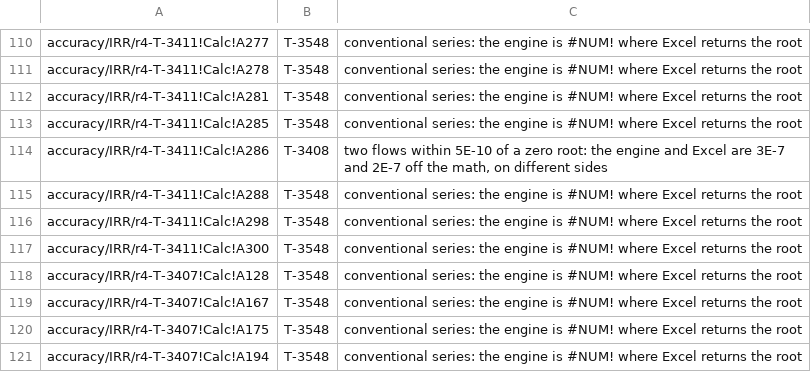
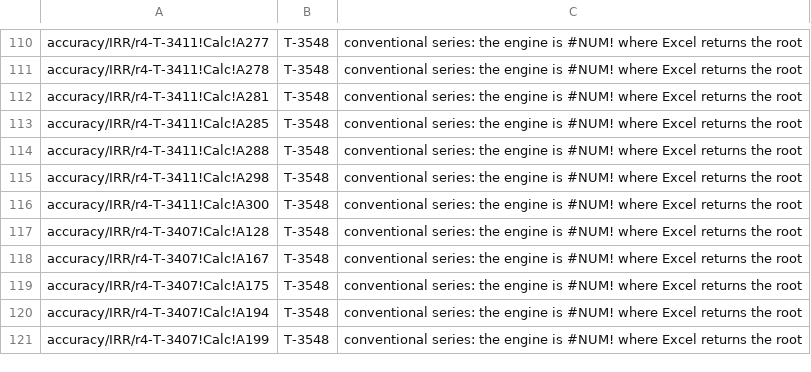
Before and after one commit to SteveCoInc/rustsheet, a TSV file: eval/accuracy/known-failures.tsv, drawn as a sheet; only a part is shown, gaps mark what is left out; the shorter side is filled out with more unchanged rows; the diff names each change by its address in the sheet, - before the commit and + after, or states it on an @@ line.

```diff
--- a/eval/accuracy/known-failures.tsv
+++ b/eval/accuracy/known-failures.tsv
-row 114: accuracy/IRR/r4-T-3411!Calc!A286 | T-3408 | two flows within 5E-10 of a zero root: the engine and Excel are 3E-7 and 2E-7 off the math, on different sides
```
Also changed, not shown: 9 other files.
